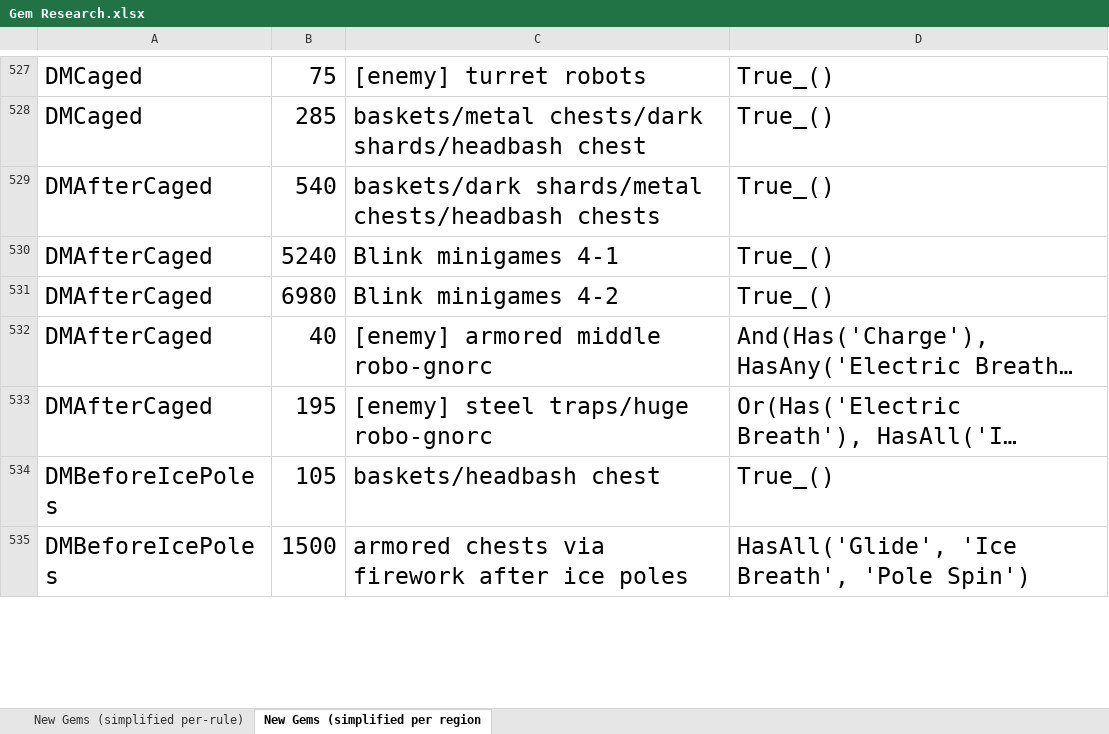
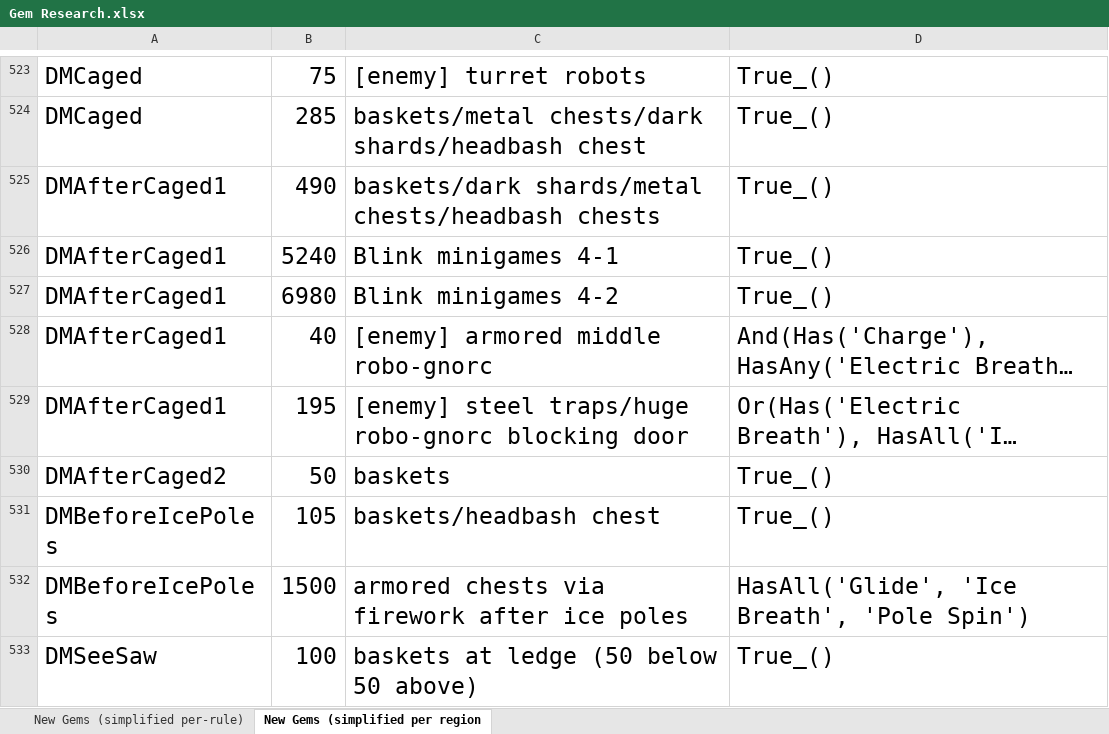
Before and after one commit to XuaTheGrate/Archipelago, an Excel workbook: worlds/spyro_aht/setup/Gem Research.xlsx, sheet New Gems (simplified per region, drawn as a sheet; only a part is shown, gaps mark what is left out; long unchanged cells end in …; values as stored, in another font and other column widths than the file's, no borders; addresses are those after the commit; the diff covers the shown part only; the diff names each change by its address in the sheet, - before the commit and + after, or states it on an @@ line.

Commit message:
2.0 (tentatively final version 2) - Added 3 new generic filler items. - Ton of region and location adjustments. Some fixes, some removing redundant connections, some adding new connections, etc. - Settled on dark gem icon for client. - Fixed some typos in /list_options client command. - Added info to gem_logic YAML description suggesting using /event_locations - Artificially lowered Sparx minigame gem event amounts by ~80-90% each to make them easier to do for casual players.

```diff
--- a/worlds/spyro_aht/setup/Gem Research.xlsx (sheet New Gems (simplified per region)
+++ b/worlds/spyro_aht/setup/Gem Research.xlsx (sheet New Gems (simplified per region)
-A525:A529: DMAfterCaged
+A525:A529: DMAfterCaged1
-B525: 540
+B525: 490
-C529: [enemy] steel traps/huge robo-gnorc
+C529: [enemy] steel traps/huge robo-gnorc blocking door
+row 530: DMAfterCaged2 | 50 | baskets | True_()
+row 533: DMSeeSaw | 100 | baskets at ledge (50 below 50 above) | True_()
```
Also changed, not shown: 7 added rows, 9 removed rows and 35 edited cells elsewhere in this sheet, sheet New Gems (simplified per-rule), 16 other files.
